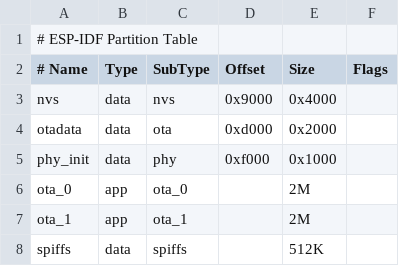
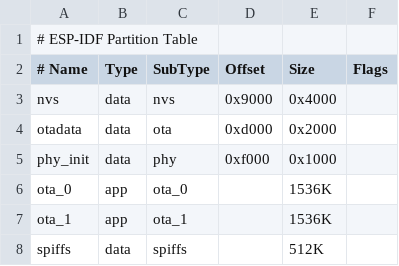
Before and after one commit to monkeyboyfr3sh/InfoGlobeHack, a CSV file: hello_world/partitions.csv, drawn as a sheet.

```diff
--- a/hello_world/partitions.csv
+++ b/hello_world/partitions.csv
@@ -5,4 +5,4 @@ otadata,  data, ota,     0xd000,  0x2000,
 phy_init, data, phy,     0xf000,  0x1000,
-ota_0,    app,  ota_0,   ,        2M,
-ota_1,    app,  ota_1,   ,        2M,
+ota_0,    app,  ota_0,   ,        1536K,
+ota_1,    app,  ota_1,   ,        1536K,
 spiffs,   data, spiffs,  ,        512K,
```
Also changed, not shown: 4 other files.
